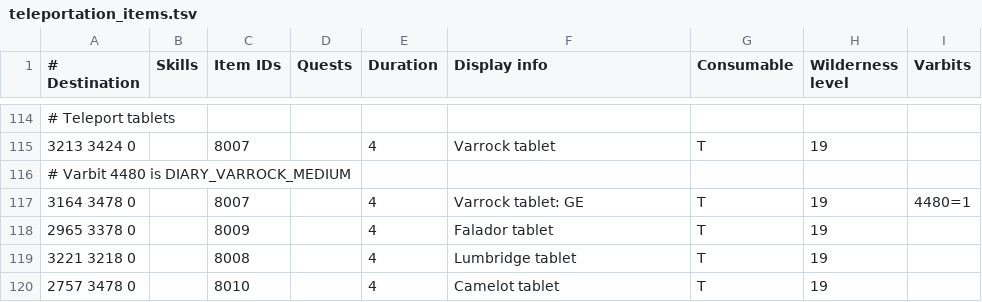
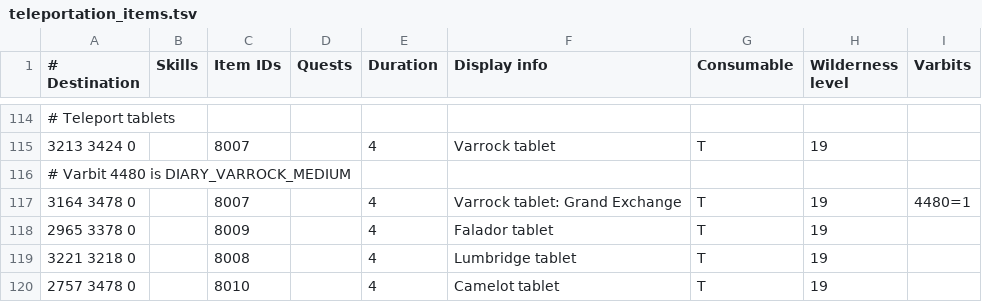
Before and after one commit to NewGenEng/Microbot, a TSV file: runelite-client/src/main/resources/net/runelite/client/plugins/microbot/shortestpath/teleportation_items.tsv, drawn as a sheet; only a part is shown, gaps mark what is left out.

Commit message:
chore: update menu options for Grand Exchange Teleport when using teleport tabs

```diff
--- a/runelite-client/src/main/resources/net/runelite/client/plugins/microbot/shortestpath/teleportation_items.tsv
+++ b/runelite-client/src/main/resources/net/runelite/client/plugins/microbot/shortestpath/teleportation_items.tsv
@@ -116,3 +116,3 @@
 # Varbit 4480 is DIARY_VARROCK_MEDIUM								
-3164 3478 0		8007		4	Varrock tablet: GE	T	19	4480=1
+3164 3478 0		8007		4	Varrock tablet: Grand Exchange	T	19	4480=1
 2965 3378 0		8009		4	Falador tablet	T	19	
```
Also changed, not shown: 1 other file.
